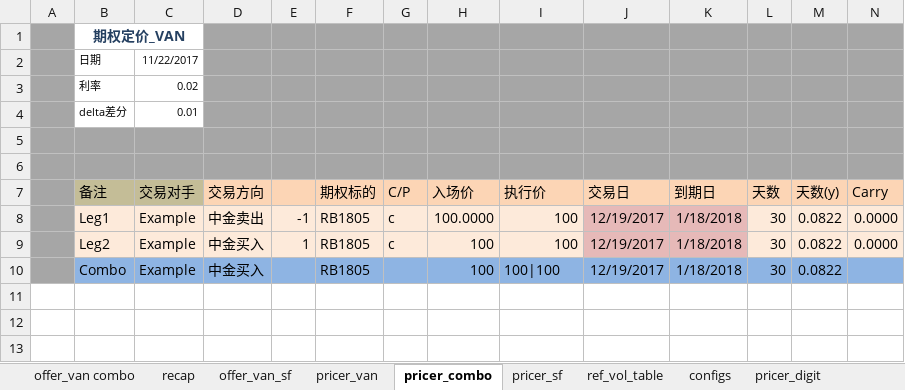
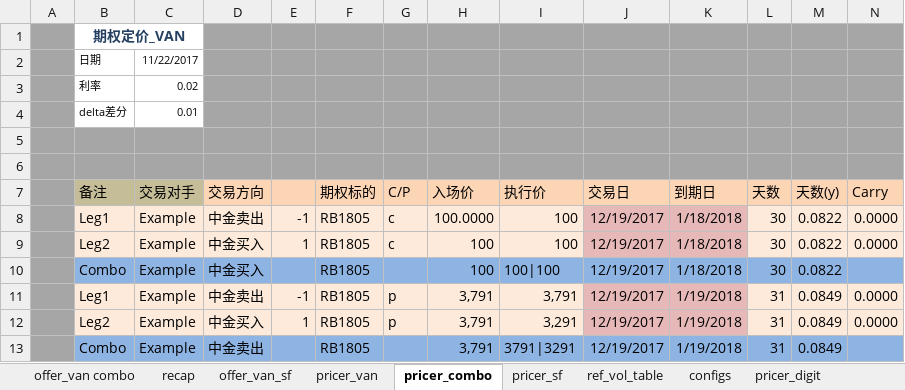
Before and after one commit to wusf/CmdtyOTC, an Excel workbook: PricerAndQutation/OptionPricer_v2_20171219_night.xlsx, sheet pricer_combo, drawn as a sheet; only a part is shown; values as stored, in another font and other column widths than the file's, no borders; rows hold the shown columns only; the diff names each change by its address in the sheet, - before the commit and + after, or states it on an @@ line.

```diff
--- a/PricerAndQutation/OptionPricer_v2_20171219_night.xlsx (sheet pricer_combo)
+++ b/PricerAndQutation/OptionPricer_v2_20171219_night.xlsx (sheet pricer_combo)
+row 11:  | Leg1 | Example | 中金卖出 | -1 | RB1805 | p | 3,791 | 3,791 | 12/19/2017 | 1/19/2018 | 31 | 0.0849 | 0.0000
+row 12:  | Leg2 | Example | 中金买入 | 1 | RB1805 | p | 3,791 | 3,291 | 12/19/2017 | 1/19/2018 | 31 | 0.0849 | 0.0000
+row 13:  | Combo | Example | 中金卖出 |  | RB1805 |  | 3,791 | 3791|3291 | 12/19/2017 | 1/19/2018 | 31 | 0.0849
```
Also changed, not shown: sheet pricer_van, sheet offer_van combo, sheet pricer_sf, sheet pricer_digit, hidden cells.
